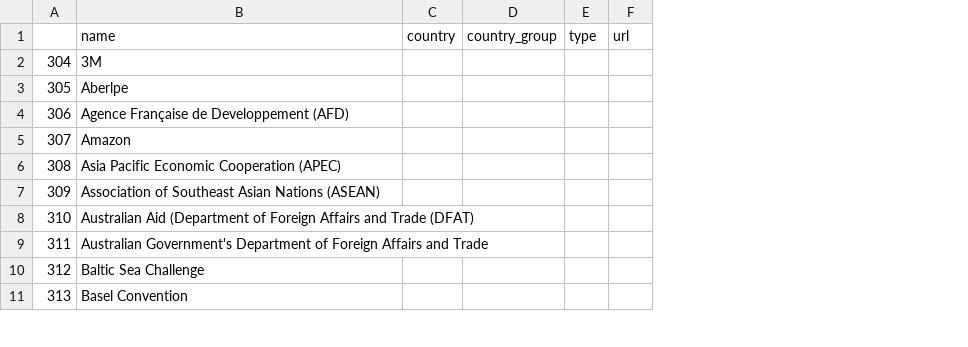
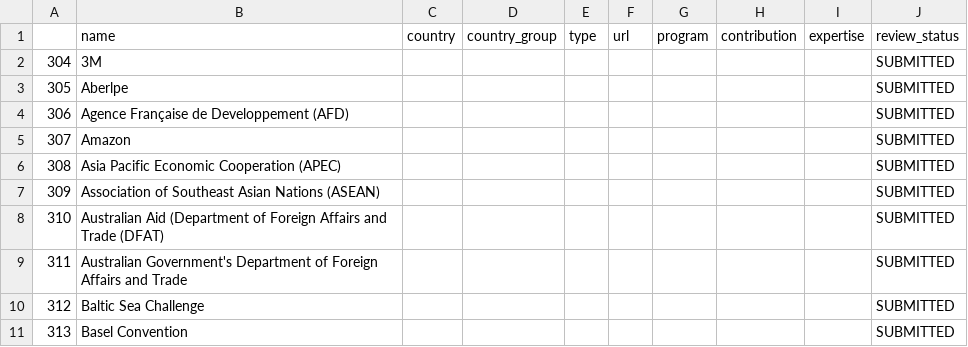
Before and after one commit to akvo/unep-gpml, a CSV file: doc/result/organisation_unlisted.csv, drawn as a sheet; only a part is shown; the diff names each change by its address in the sheet, - before the commit and + after, or states it on an @@ line.

Commit message:
[#118] Update organisation json data-source

```diff
--- a/doc/result/organisation_unlisted.csv
+++ b/doc/result/organisation_unlisted.csv
+column G, row 1: program
+column H, row 1: contribution
+column I, row 1: expertise
+column J, rows 1-11: review_status | SUBMITTED | SUBMITTED | SUBMITTED | SUBMITTED | SUBMITTED | SUBMITTED | SUBMITTED | SUBMITTED | SUBMITTED | SUBMITTED
```
Also changed, not shown: 3 other files.
